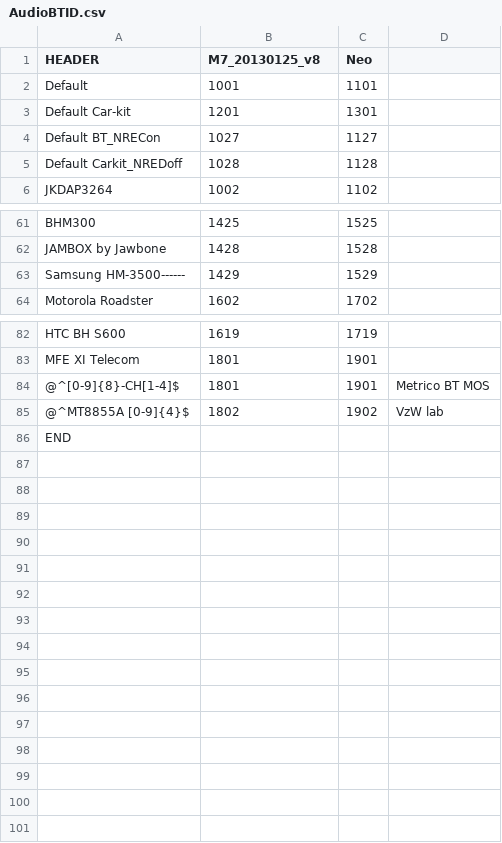
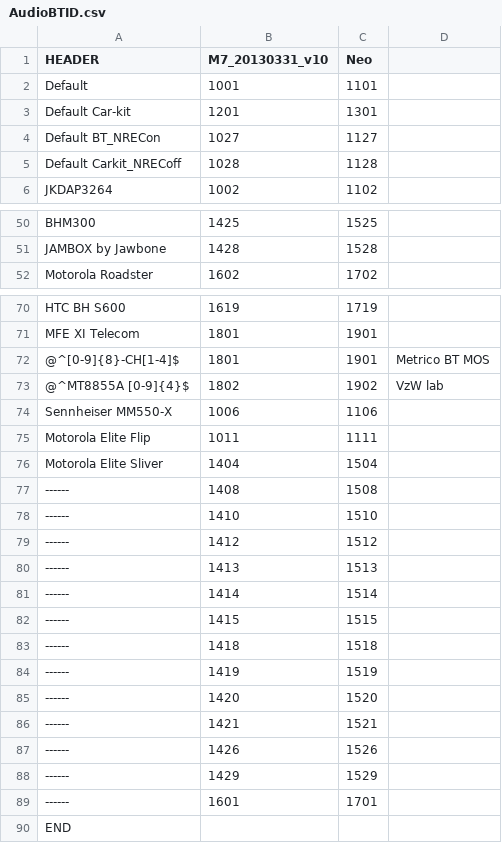
Before and after one commit to focuslau/android_device_htc_max-common, a CSV file: configs/AudioBTID.csv, drawn as a sheet; only a part is shown, gaps mark what is left out; the diff covers the shown part only.

```diff
--- a/configs/AudioBTID.csv
+++ b/configs/AudioBTID.csv
@@ -1,2 +1,2 @@
-HEADER,M7_20130125_v8,Neo
+HEADER,M7_20130331_v10,Neo
 Default,1001,1101,
@@ -4,3 +4,3 @@ Default Car-kit,1201,1301,
 Default BT_NRECon,1027,1127,
-Default Carkit_NREDoff,1028,1128,
+Default Carkit_NRECoff,1028,1128,
 JKDAP3264,1002,1102,
@@ -62,3 +51,2 @@ BHM300,1425,1525,
 JAMBOX by Jawbone,1428,1528,
-Samsung HM-3500------,1429,1529,
 Motorola Roadster,1602,1702,
@@ -85,2 +73,18 @@ MFE XI Telecom,1801,1901
 @^MT8855A [0-9]{4}$,1802,1902,VzW lab
+Sennheiser MM550-X,1006,1106,
+Motorola Elite Flip,1011,1111,
+Motorola Elite Sliver,1404,1504,
+------,1408,1508,
+------,1410,1510,
+------,1412,1512,
+------,1413,1513,
+------,1414,1514,
+------,1415,1515,
+------,1418,1518,
+------,1419,1519,
+------,1420,1520,
+------,1421,1521,
+------,1426,1526,
+------,1429,1529,
+------,1601,1701,
 END,,,
```
Also changed, not shown: 11 removed rows and 1 edited cell elsewhere in this file, configs/AudioBTIDnew.csv, 15 other files.
